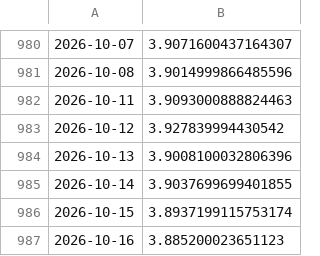
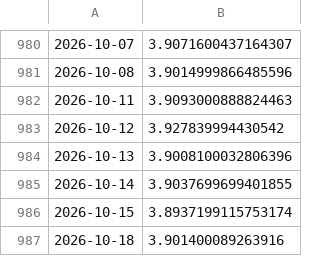
Before and after one commit to bartek-filipiuk/oil-predict, a CSV file: data/usdpln.csv, drawn as a sheet; only a part is shown, gaps mark what is left out.

```diff
--- a/data/usdpln.csv
+++ b/data/usdpln.csv
@@ -986,2 +986,2 @@
 2026-10-15,3.8937199115753174
-2026-10-16,3.885200023651123
+2026-10-18,3.901400089263916
```
Also changed, not shown: data/backtest_2026.csv, data/predictions.csv, 2 other files.
